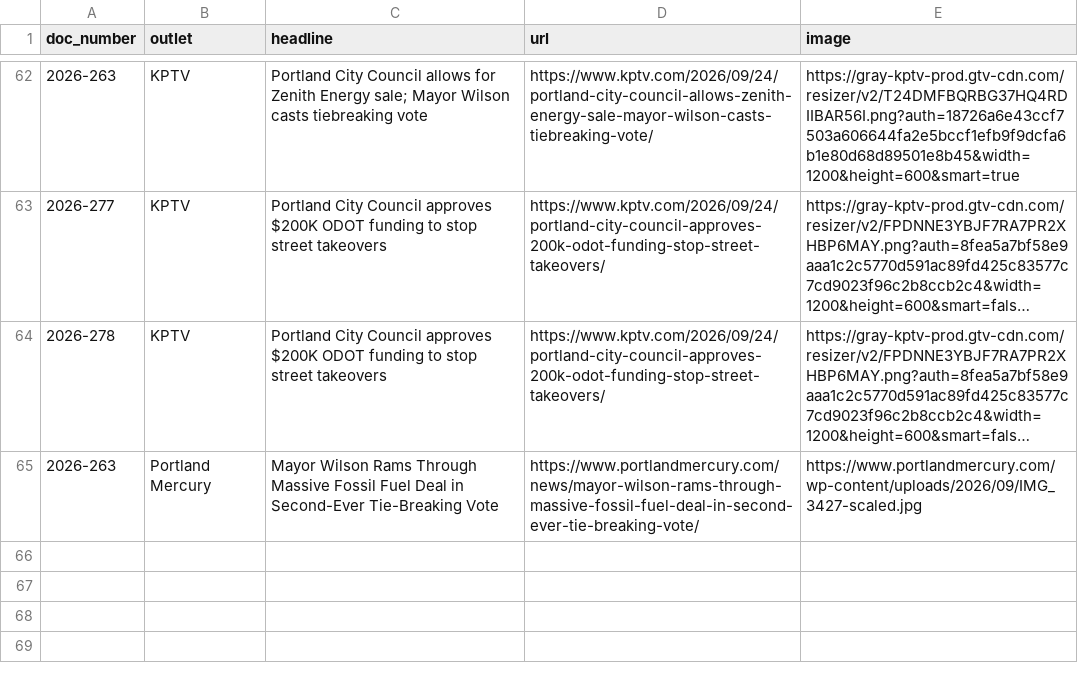
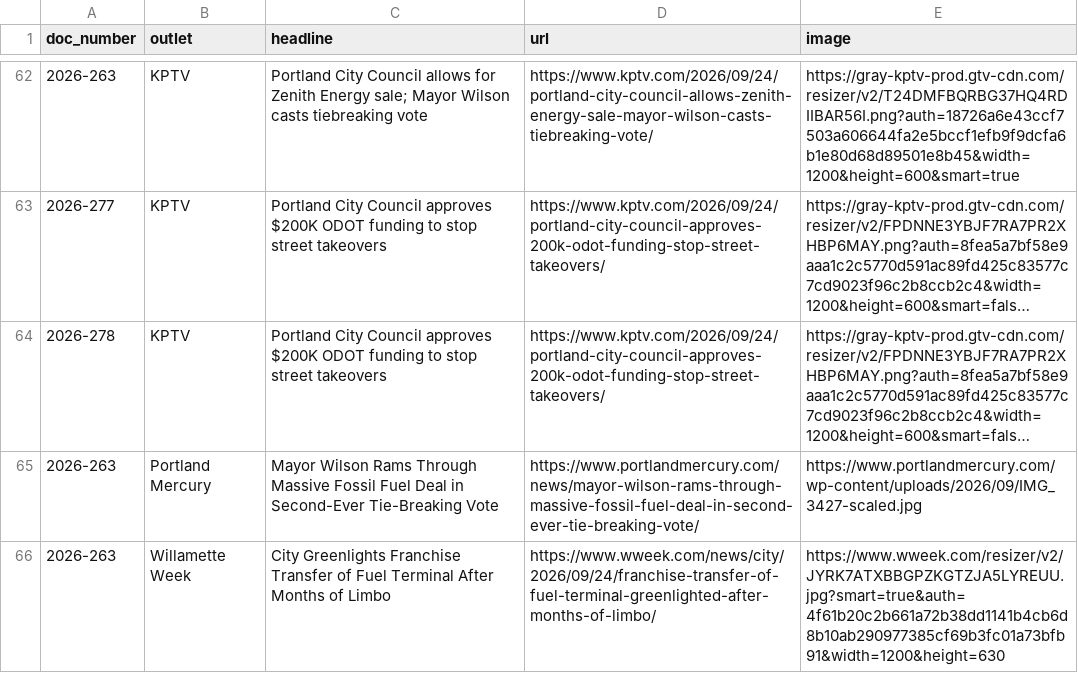
Before and after one commit to Portland-City-Council-Votes/pdxcouncilvotes, a CSV file: data/news.csv, drawn as a sheet; only a part is shown, gaps mark what is left out; long unchanged cells end in ….

```diff
--- a/data/news.csv
+++ b/data/news.csv
@@ -65 +65,2 @@ doc_number,outlet,headline,url,image
 2026-263,Portland Mercury,Mayor Wilson Rams Through Massive Fossil Fuel Deal in Second-Ever Tie-Breaking Vote,https://www.portlandmercury.com/news/mayor-wilson-rams-through-massive-fossil-fuel-deal-in-second-ever-tie-breaking-vote/,https://www.portlandmercury.com/wp-content/uploads/2026/09/IMG_3427-scaled.jpg
+2026-263,Willamette Week,City Greenlights Franchise Transfer of Fuel Terminal After Months of Limbo,https://www.wweek.com/news/city/2026/09/24/franchise-transfer-of-fuel-terminal-greenlighted-after-months-of-limbo/,https://www.wweek.com/resizer/v2/JYRK7ATXBBGPZKGTZJA5LYREUU.jpg?smart=true&auth=4f61b20c2b661a72b38dd1141b4cb6d8b10ab290977385cf69b3fc01a73bfb91&width=1200&height=630
```
